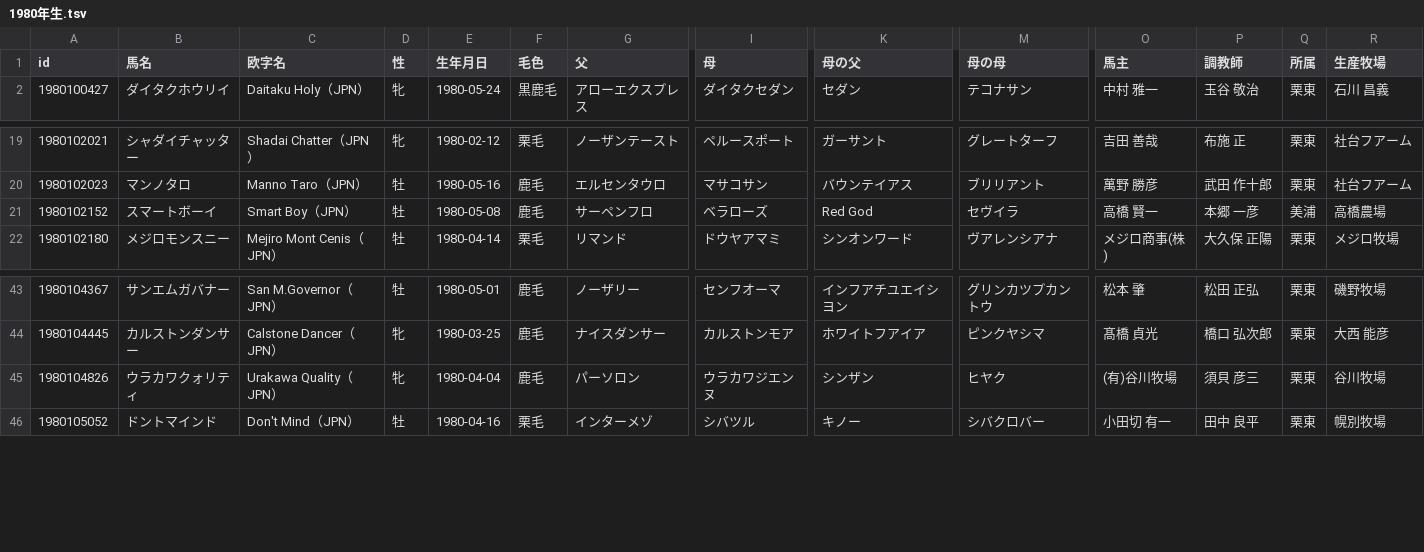
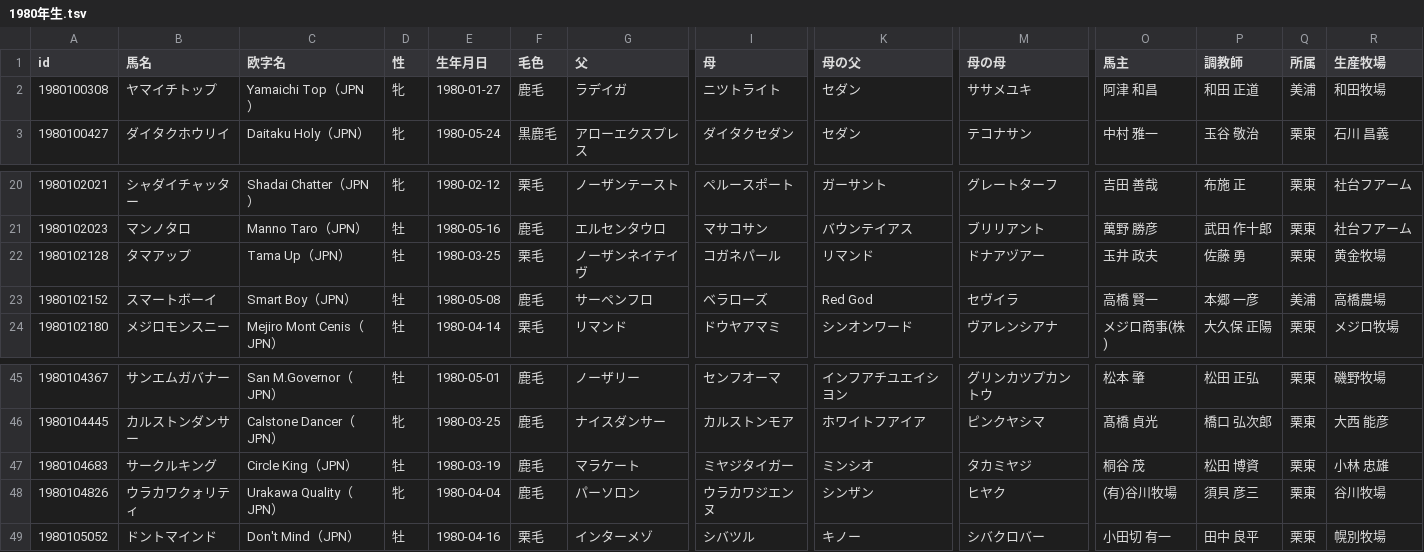
Before and after one commit to kotabish11-debug/KEIBA, a TSV file: 馬情報/馬DB/競走馬/1980年生.tsv, drawn as a sheet; only a part is shown, gaps mark what is left out; rows hold the shown columns only; the diff names each change by its address in the sheet, - before the commit and + after, or states it on an @@ line.

```diff
--- a/馬情報/馬DB/競走馬/1980年生.tsv
+++ b/馬情報/馬DB/競走馬/1980年生.tsv
+row 2: 1980100308 | ヤマイチトップ | Yamaichi Top（JPN） | 牝 | 1980-01-27 | 鹿毛 | ラデイガ | ニツトライト | セダン | ササメユキ | 阿津 和昌 | 和田 正道 | 美浦 | 和田牧場
+row 22: 1980102128 | タマアップ | Tama Up（JPN） | 牡 | 1980-03-25 | 栗毛 | ノーザンネイテイヴ | コガネパール | リマンド | ドナアヅアー | 玉井 政夫 | 佐藤 勇 | 栗東 | 黄金牧場
+row 47: 1980104683 | サークルキング | Circle King（JPN） | 牡 | 1980-03-19 | 鹿毛 | マラケート | ミヤジタイガー | ミンシオ | タカミヤジ | 桐谷 茂 | 松田 博資 | 栗東 | 小林 忠雄
```
Also changed, not shown: 馬情報/馬DB/競走馬/1981年生.tsv, 馬情報/馬DB/競走馬/1982年生.tsv, 37 other files.
